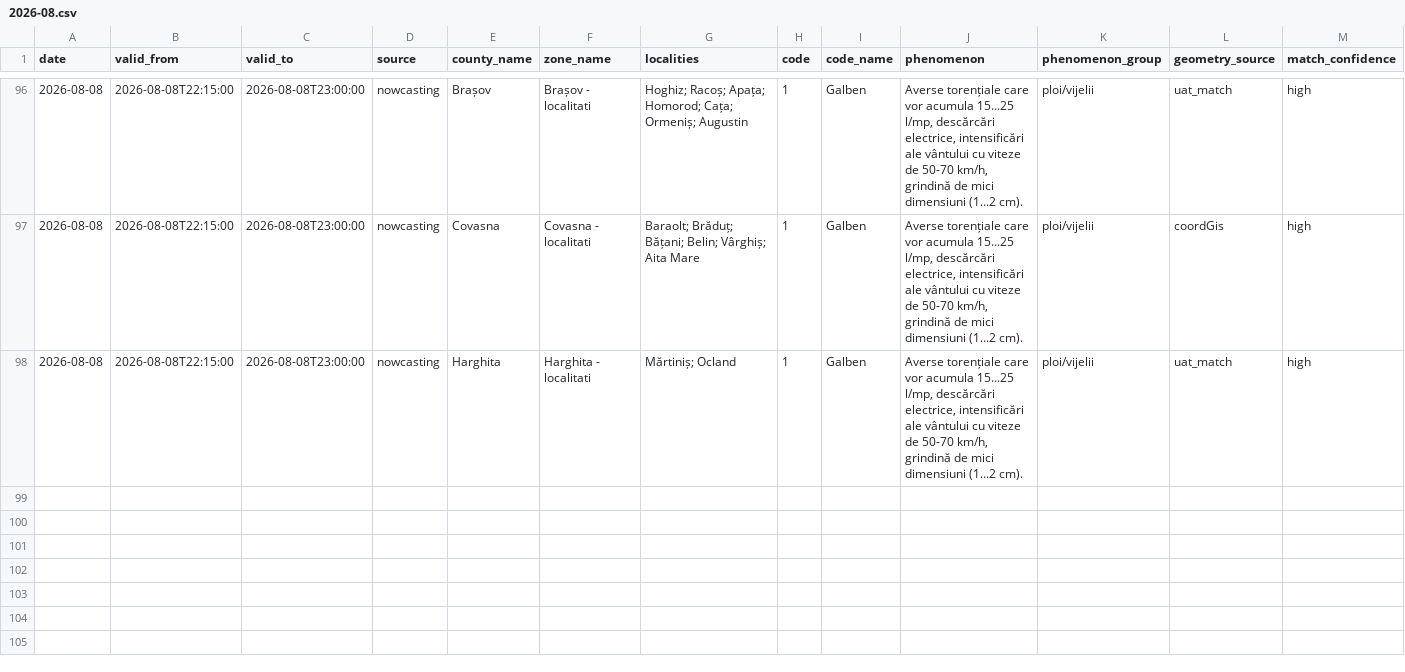
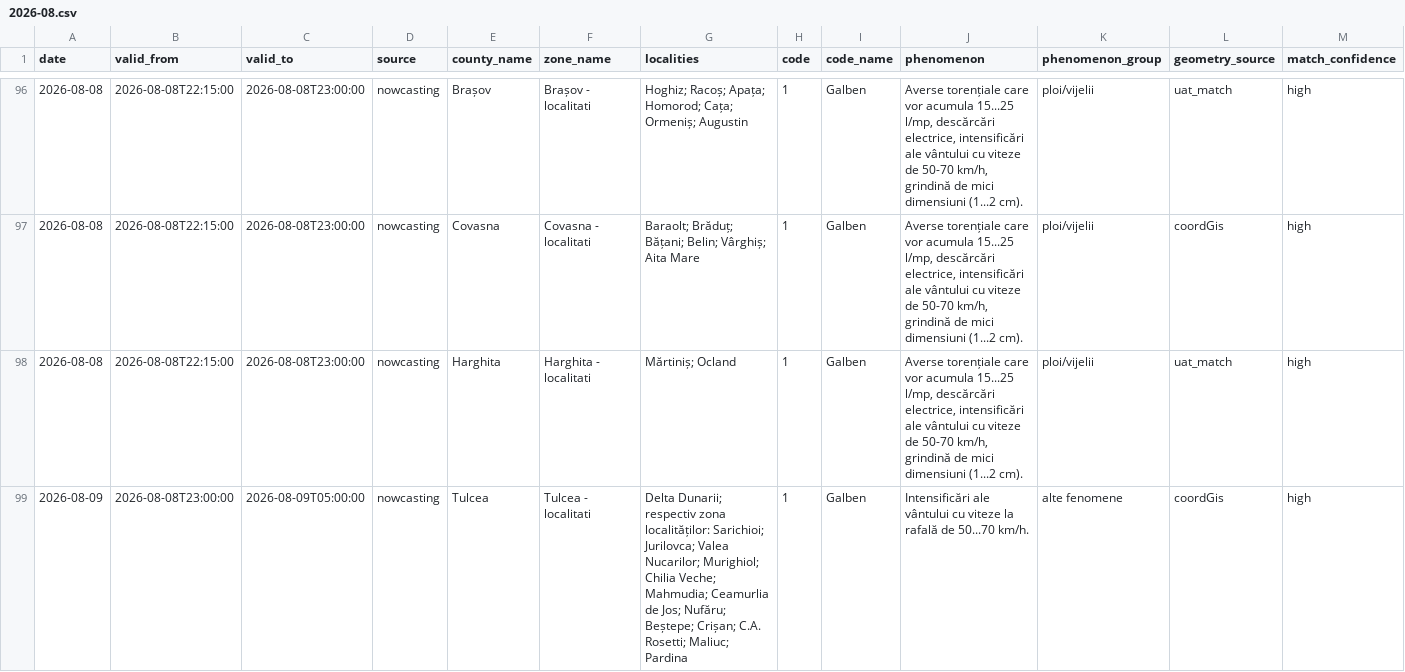
Before and after one commit to mariusbudileanu/date-meteo, a CSV file: public/istoric/nowcasting/2026-08.csv, drawn as a sheet; only a part is shown, gaps mark what is left out; rows hold the shown columns only; the diff names each change by its address in the sheet, - before the commit and + after, or states it on an @@ line.

```diff
--- a/public/istoric/nowcasting/2026-08.csv
+++ b/public/istoric/nowcasting/2026-08.csv
+row 99: 2026-08-09 | 2026-08-08T23:00:00 | 2026-08-09T05:00:00 | nowcasting | Tulcea | Tulcea - localitati | Delta Dunarii; respectiv zona localităților: Sarichioi; Jurilovca; Valea Nucarilor; Murighiol; Chilia Veche; Mahmudia; Ceamurlia de Jos; Nufăru; Beștepe; Crișan; C.A. Rosetti; Maliuc; Pardina | 1 | Galben | Intensificări ale vântului cu viteze la rafală de 50...70 km/h. | alte fenomene | coordGis | high
```
Also changed, not shown: public/istoric/2026/2026-08.csv, 16 other files.
